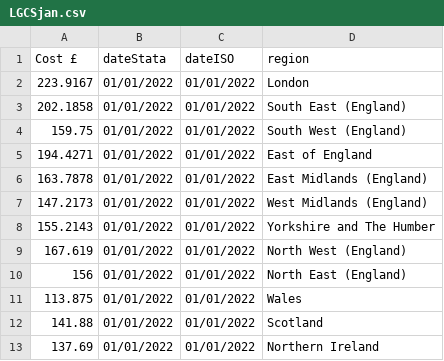
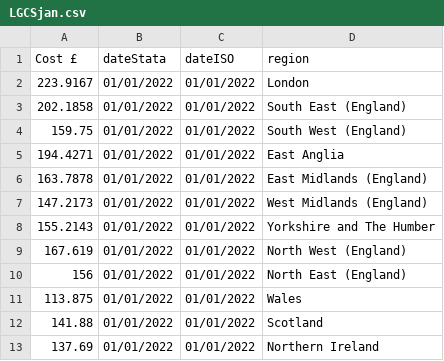
Before and after one commit to sutcliffemax/sutcliffemax.github.io, a CSV file: LGCSjan.csv, drawn as a sheet.

Commit message:
Update LGCSjan.csv

```diff
--- a/LGCSjan.csv
+++ b/LGCSjan.csv
@@ -4,3 +4,3 @@ Cost £,dateStata,dateISO,region
 159.75,01/01/2022,01/01/2022,South West (England)
-194.4271,01/01/2022,01/01/2022,East of England
+194.4271,01/01/2022,01/01/2022,East Anglia
 163.7878,01/01/2022,01/01/2022,East Midlands (England)
```
